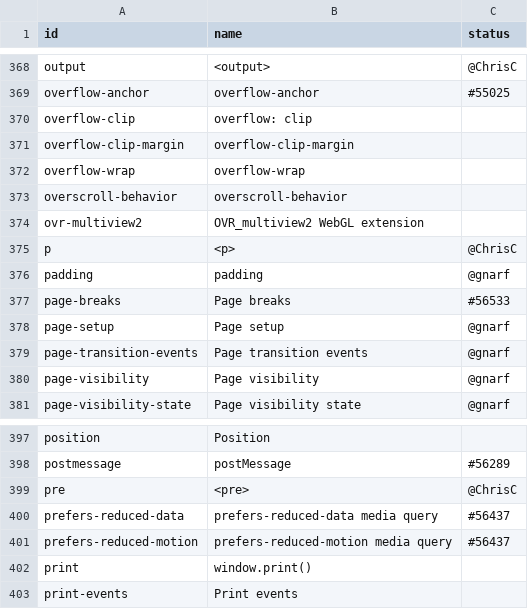
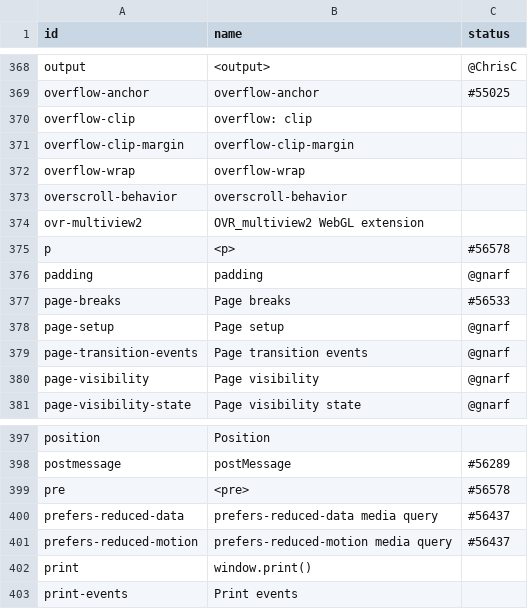
Before and after one commit to bocoup/wpt-classification-tools, a CSV file: progress.csv, drawn as a sheet; only a part is shown, gaps mark what is left out; the diff covers the shown part only.

```diff
--- a/progress.csv
+++ b/progress.csv
@@ -374,3 +374,3 @@ overscroll-behavior,overscroll-behavior,
 ovr-multiview2,OVR_multiview2 WebGL extension,
-p,<p>,@ChrisC
+p,<p>,#56578
 padding,padding,@gnarf
@@ -398,3 +398,3 @@ position,Position,
 postmessage,postMessage,#56289
-pre,<pre>,@ChrisC
+pre,<pre>,#56578
 prefers-reduced-data,prefers-reduced-data media query,#56437
```
Also changed, not shown: 5 edited cells elsewhere in this file.
